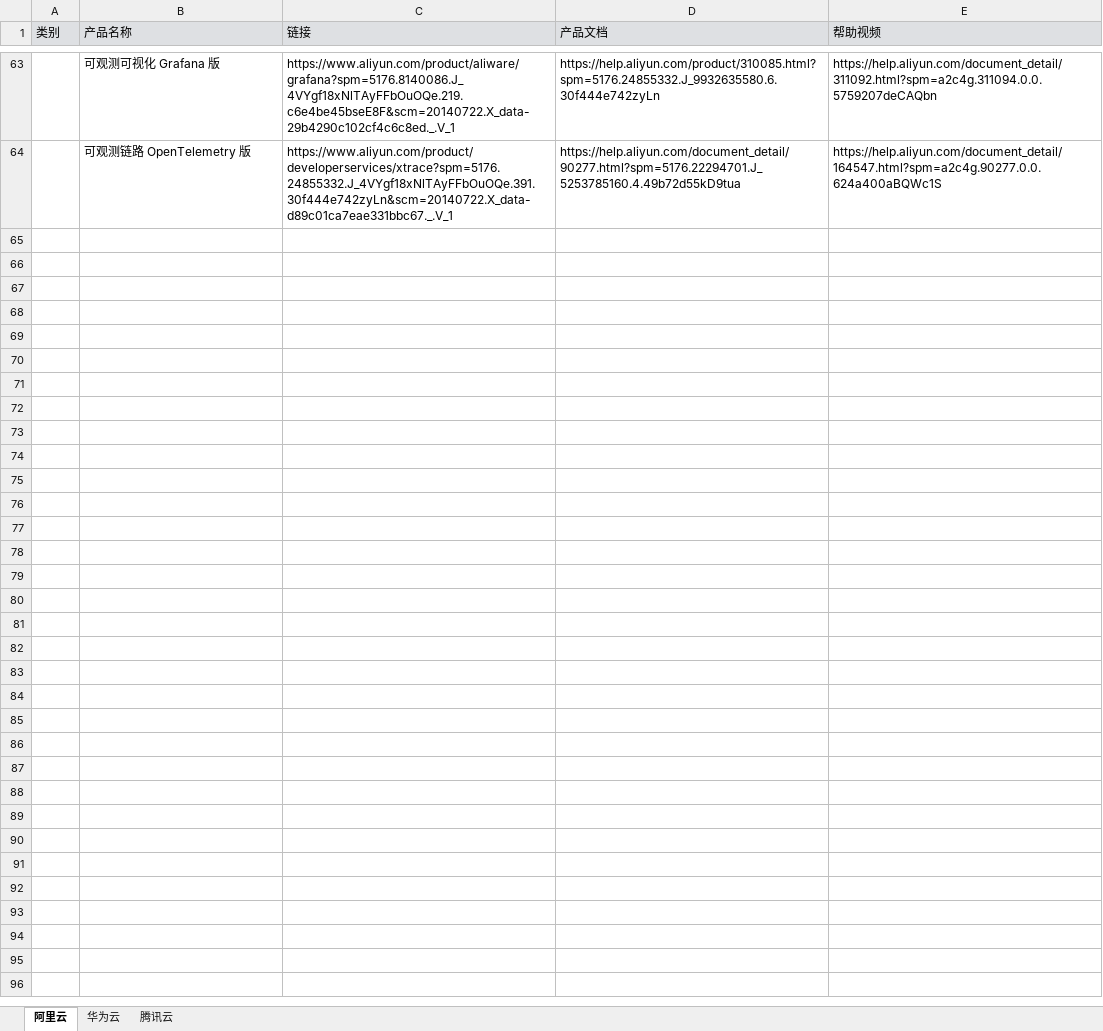
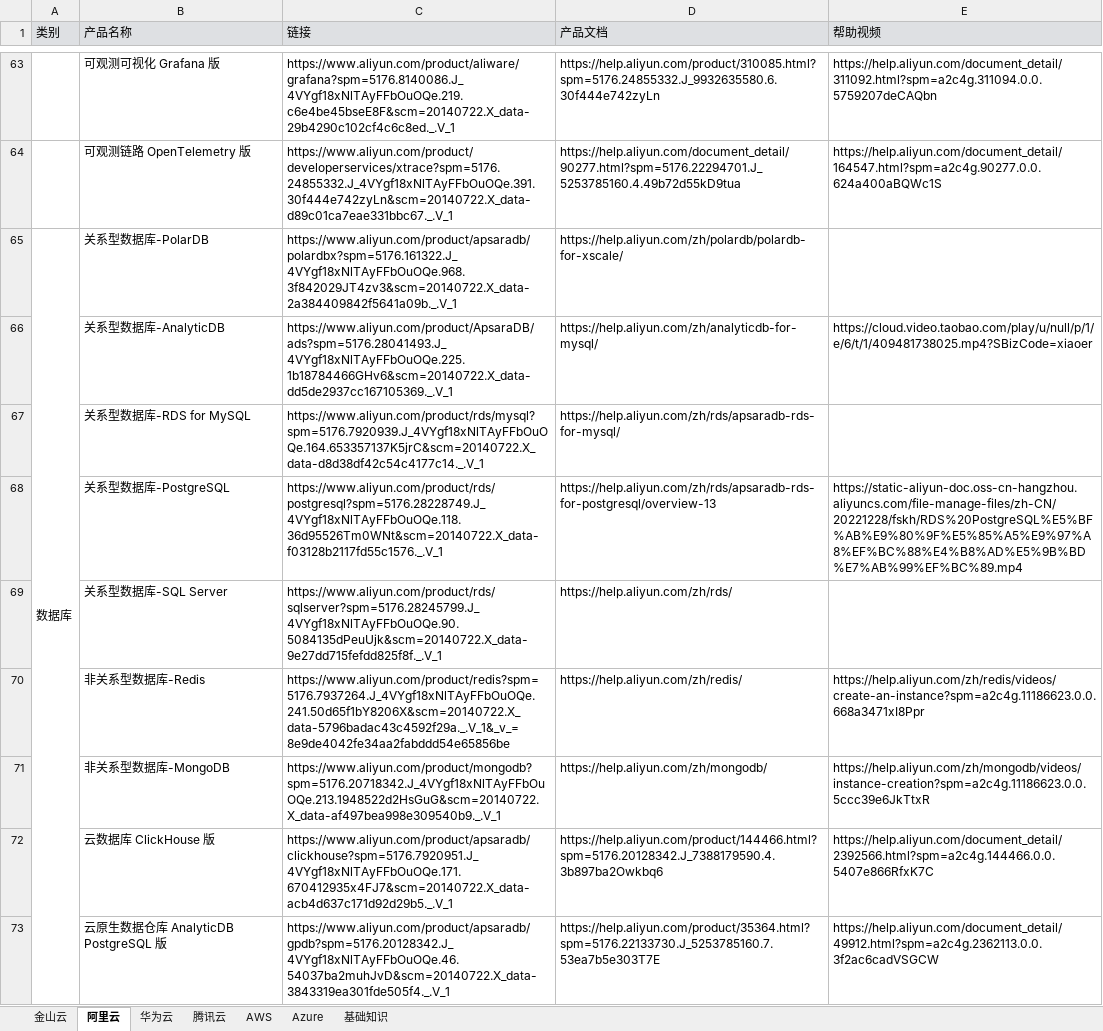
Before and after one commit to lanshan812/xiaozuzuoye, an Excel workbook: python/校招生大作业.xlsx, sheet 阿里云, drawn as a sheet; only a part is shown, gaps mark what is left out; values as stored, in another font and other column widths than the file's, no borders; the diff names each change by its address in the sheet, - before the commit and + after, or states it on an @@ line.

```diff
--- a/python/校招生大作业.xlsx (sheet 阿里云)
+++ b/python/校招生大作业.xlsx (sheet 阿里云)
+sheet tab: 金山云
+sheet tab: AWS
+sheet tab: Azure
+sheet tab: 基础知识
+row 65: 数据库 | 关系型数据库-PolarDB | https://www.aliyun.com/product/apsaradb/polardbx?spm=5176.161322.J_4VYgf18xNlTAyFFbOuOQe.968.3f842029JT4zv3&scm=20140722.X_data-2a384409842f5641a09b._.V_1 | https://help.aliyun.com/zh/polardb/polardb-for-xscale/
+row 66:  | 关系型数据库-AnalyticDB | https://www.aliyun.com/product/ApsaraDB/ads?spm=5176.28041493.J_4VYgf18xNlTAyFFbOuOQe.225.1b18784466GHv6&scm=20140722.X_data-dd5de2937cc167105369._.V_1 | https://help.aliyun.com/zh/analyticdb-for-mysql/ | https://cloud.video.taobao.com/play/u/null/p/1/e/6/t/1/409481738025.mp4?SBizCode=xiaoer
+row 67:  | 关系型数据库-RDS for MySQL | https://www.aliyun.com/product/rds/mysql?spm=5176.7920939.J_4VYgf18xNlTAyFFbOuOQe.164.653357137K5jrC&scm=20140722.X_data-d8d38df42c54c4177c14._.V_1 | https://help.aliyun.com/zh/rds/apsaradb-rds-for-mysql/
+row 68:  | 关系型数据库-PostgreSQL | https://www.aliyun.com/product/rds/postgresql?spm=5176.28228749.J_4VYgf18xNlTAyFFbOuOQe.118.36d95526Tm0WNt&scm=20140722.X_data-f03128b2117fd55c1576._.V_1 | https://help.aliyun.com/zh/rds/apsaradb-rds-for-postgresql/overview-13 | https://static-aliyun-doc.oss-cn-hangzhou.aliyuncs.com/file-manage-files/zh-CN/20221228/fskh/RDS%20PostgreSQL%E5%BF%AB%E9%80%9F%E5%85%A5%E9%97%A8%EF%BC%88%E4%B8%AD%E5%9B%BD%E7%AB%99%EF%BC%89.mp4
+row 69:  | 关系型数据库-SQL Server | https://www.aliyun.com/product/rds/sqlserver?spm=5176.28245799.J_4VYgf18xNlTAyFFbOuOQe.90.5084135dPeuUjk&scm=20140722.X_data-9e27dd715fefdd825f8f._.V_1 | https://help.aliyun.com/zh/rds/
+row 70:  | 非关系型数据库-Redis | https://www.aliyun.com/product/redis?spm=5176.7937264.J_4VYgf18xNlTAyFFbOuOQe.241.50d65f1bY8206X&scm=20140722.X_data-5796badac43c4592f29a._.V_1&_v_=8e9de4042fe34aa2fabddd54e65856be | https://help.aliyun.com/zh/redis/ | https://help.aliyun.com/zh/redis/videos/create-an-instance?spm=a2c4g.11186623.0.0.668a3471xI8Ppr
+row 71:  | 非关系型数据库-MongoDB | https://www.aliyun.com/product/mongodb?spm=5176.20718342.J_4VYgf18xNlTAyFFbOuOQe.213.1948522d2HsGuG&scm=20140722.X_data-af497bea998e309540b9._.V_1 | https://help.aliyun.com/zh/mongodb/ | https://help.aliyun.com/zh/mongodb/videos/instance-creation?spm=a2c4g.11186623.0.0.5ccc39e6JkTtxR
+row 72:  | 云数据库 ClickHouse 版 | https://www.aliyun.com/product/apsaradb/clickhouse?spm=5176.7920951.J_4VYgf18xNlTAyFFbOuOQe.171.670412935x4FJ7&scm=20140722.X_data-acb4d637c171d92d29b5._.V_1 | https://help.aliyun.com/product/144466.html?spm=5176.20128342.J_7388179590.4.3b897ba2Owkbq6 | https://help.aliyun.com/document_detail/2392566.html?spm=a2c4g.144466.0.0.5407e866RfxK7C
+row 73:  | 云原生数据仓库 AnalyticDB PostgreSQL 版 | https://www.aliyun.com/product/apsaradb/gpdb?spm=5176.20128342.J_4VYgf18xNlTAyFFbOuOQe.46.54037ba2muhJvD&scm=20140722.X_data-3843319ea301fde505f4._.V_1 | https://help.aliyun.com/product/35364.html?spm=5176.22133730.J_5253785160.7.53ea7b5e303T7E | https://help.aliyun.com/document_detail/49912.html?spm=a2c4g.2362113.0.0.3f2ac6cadVSGCW
```
Also changed, not shown: sheet 华为云, sheet 腾讯云, 3 other files.
